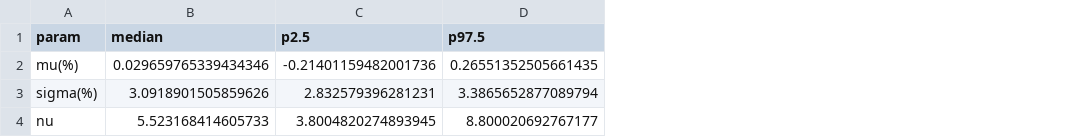
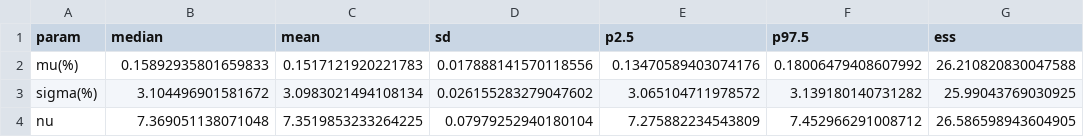
Before and after one commit to Stats-211-Group/Risk-Assessment-of-Tesla-Stock-A-Bayesian-MCMC-Approach-to-VaR-and-ES-Estimation, a CSV file: outputs/posterior_summary.csv, drawn as a sheet; addresses are those after the commit; the diff names each change by its address in the sheet, - before the commit and + after, or states it on an @@ line.

```diff
--- a/outputs/posterior_summary.csv
+++ b/outputs/posterior_summary.csv
+column C (mean), rows 2-4: 0.1517121920221783 | 3.0983021494108134 | 7.3519853233264225
+column D (sd), rows 2-4: 0.017888141570118556 | 0.026155283279047602 | 0.07979252940180104
+column G (ess), rows 2-4: 26.210820830047588 | 25.99043769030925 | 26.586598943604905
-B2 (median): 0.029659765339434346
+B2 (median): 0.15892935801659833
-E2 (p2.5): -0.21401159482001736
+E2 (p2.5): 0.13470589403074176
-F2 (p97.5): 0.26551352505661435
+F2 (p97.5): 0.18006479408607992
-B3 (median): 3.0918901505859626
+B3 (median): 3.104496901581672
-E3 (p2.5): 2.832579396281231
+E3 (p2.5): 3.065104711978572
-F3 (p97.5): 3.3865652877089794
+F3 (p97.5): 3.139180140731282
-B4 (median): 5.523168414605733
+B4 (median): 7.369051138071048
-E4 (p2.5): 3.8004820274893945
+E4 (p2.5): 7.275882234543809
-F4 (p97.5): 8.800020692767177
+F4 (p97.5): 7.452966291008712
```
Also changed, not shown: 14 other files.
